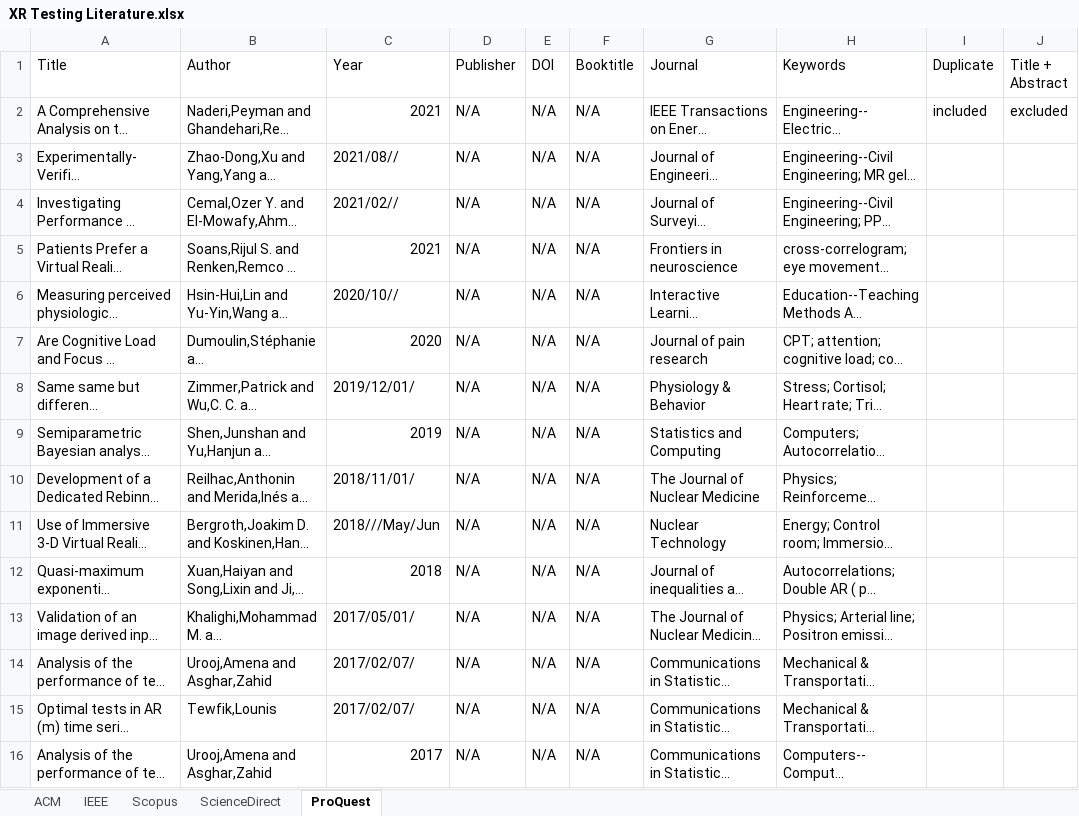
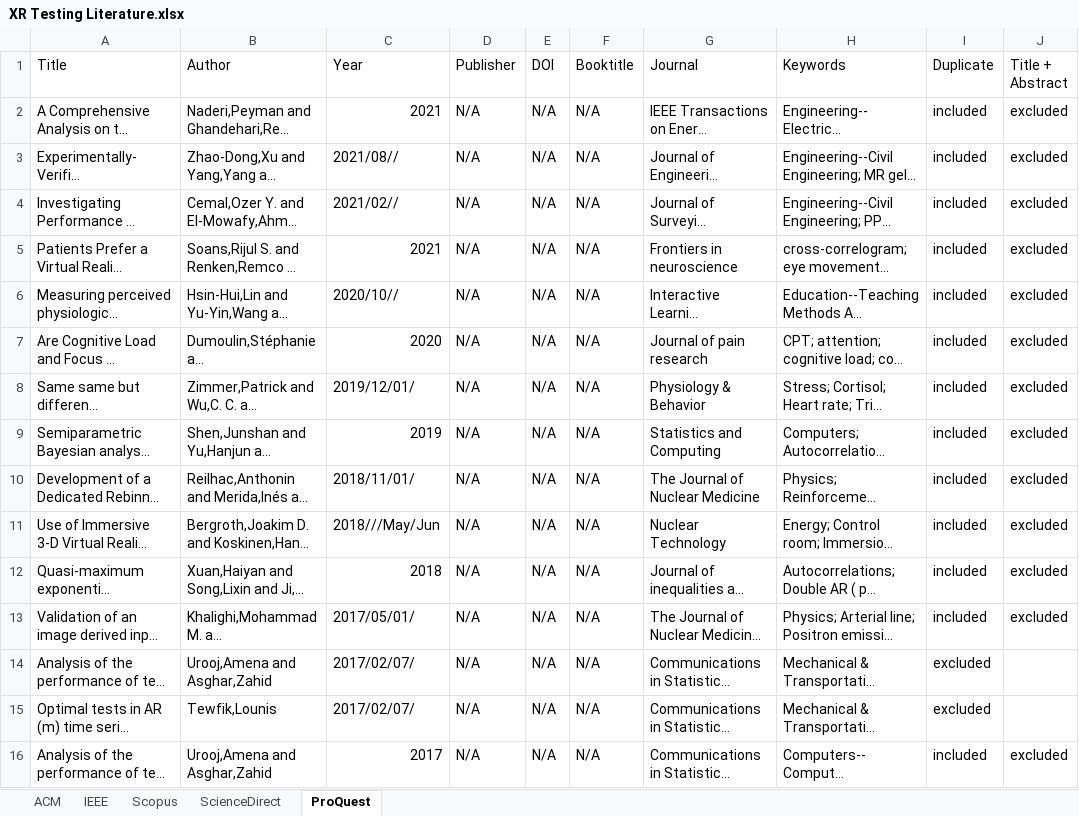
Before and after one commit to ruizhengu/XR-testing-study, an Excel workbook: iter-1/XR Testing Literature.xlsx, sheet ProQuest, drawn as a sheet; only a part is shown; long unchanged cells end in …; values as stored, in another font and other column widths than the file's, no cell formats; conditional formats not drawn; the diff covers the shown part only; the diff names each change by its address in the sheet, - before the commit and + after, or states it on an @@ line.

Commit message:
iter 1 - ProQuest - 50

```diff
--- a/iter-1/XR Testing Literature.xlsx (sheet ProQuest)
+++ b/iter-1/XR Testing Literature.xlsx (sheet ProQuest)
-I3:I13 (Duplicate): (empty)
+I3:I13 (Duplicate): included
-J3:J13 (Title + Abstract): (empty)
+J3:J13 (Title + Abstract): excluded
-I14:I15 (Duplicate): (empty)
+I14:I15 (Duplicate): excluded
-I16 (Duplicate): (empty)
+I16 (Duplicate): included
-J16 (Title + Abstract): (empty)
+J16 (Title + Abstract): excluded
```
Also changed, not shown: 68 edited cells elsewhere in this sheet, cell formats.
